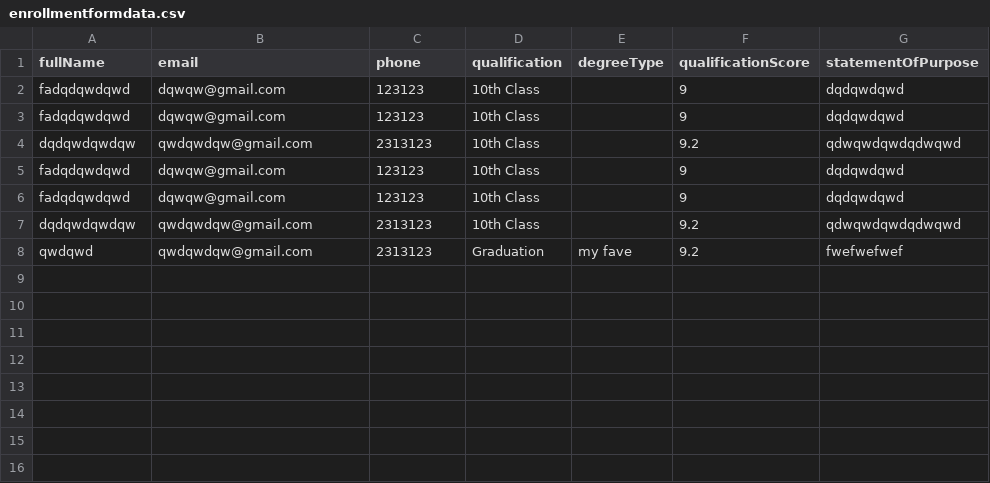
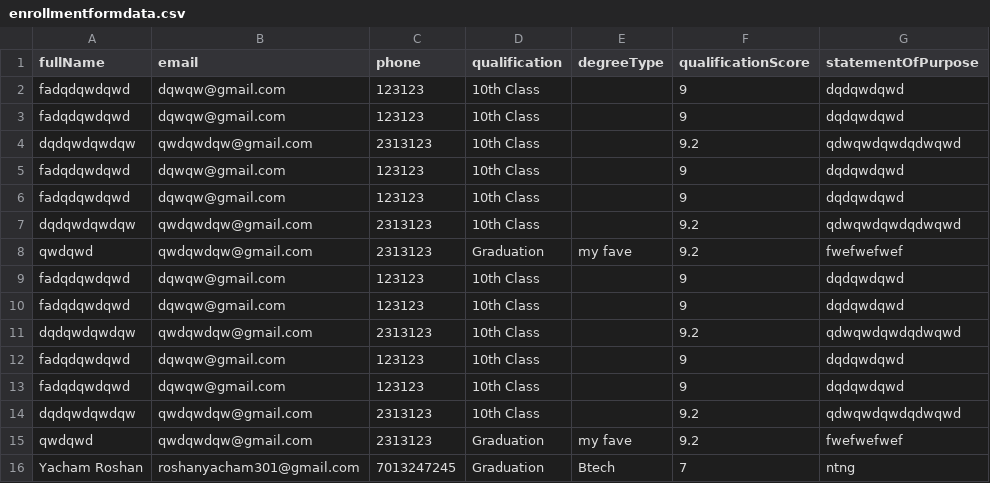
Before and after one commit to roshanyacham/education-platform, a CSV file: src/enrollmentformdata.csv, drawn as a sheet; the diff names each change by its address in the sheet, - before the commit and + after, or states it on an @@ line.

```diff
--- a/src/enrollmentformdata.csv
+++ b/src/enrollmentformdata.csv
+row 9: fadqdqwdqwd | dqwqw@gmail.com | 123123 | 10th Class |  | 9 | dqdqwdqwd
+row 10: fadqdqwdqwd | dqwqw@gmail.com | 123123 | 10th Class |  | 9 | dqdqwdqwd
+row 11: dqdqwdqwdqw | qwdqwdqw@gmail.com | 2313123 | 10th Class |  | 9.2 | qdwqwdqwdqdwqwd
+row 12: fadqdqwdqwd | dqwqw@gmail.com | 123123 | 10th Class |  | 9 | dqdqwdqwd
+row 13: fadqdqwdqwd | dqwqw@gmail.com | 123123 | 10th Class |  | 9 | dqdqwdqwd
+row 14: dqdqwdqwdqw | qwdqwdqw@gmail.com | 2313123 | 10th Class |  | 9.2 | qdwqwdqwdqdwqwd
+row 15: qwdqwd | qwdqwdqw@gmail.com | 2313123 | Graduation | my fave | 9.2 | fwefwefwef
+row 16: Yacham Roshan | roshanyacham301@gmail.com | 7013247245 | Graduation | Btech | 7 | ntng
```
Also changed, not shown: 1 other file.
